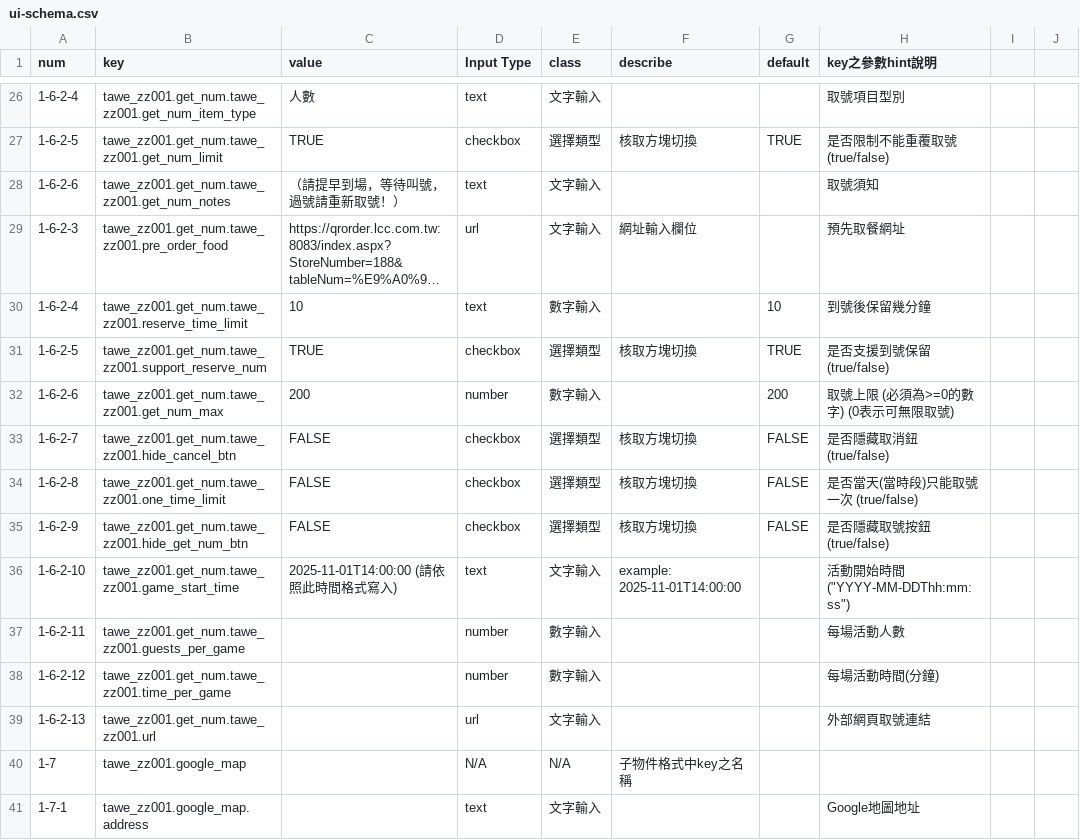
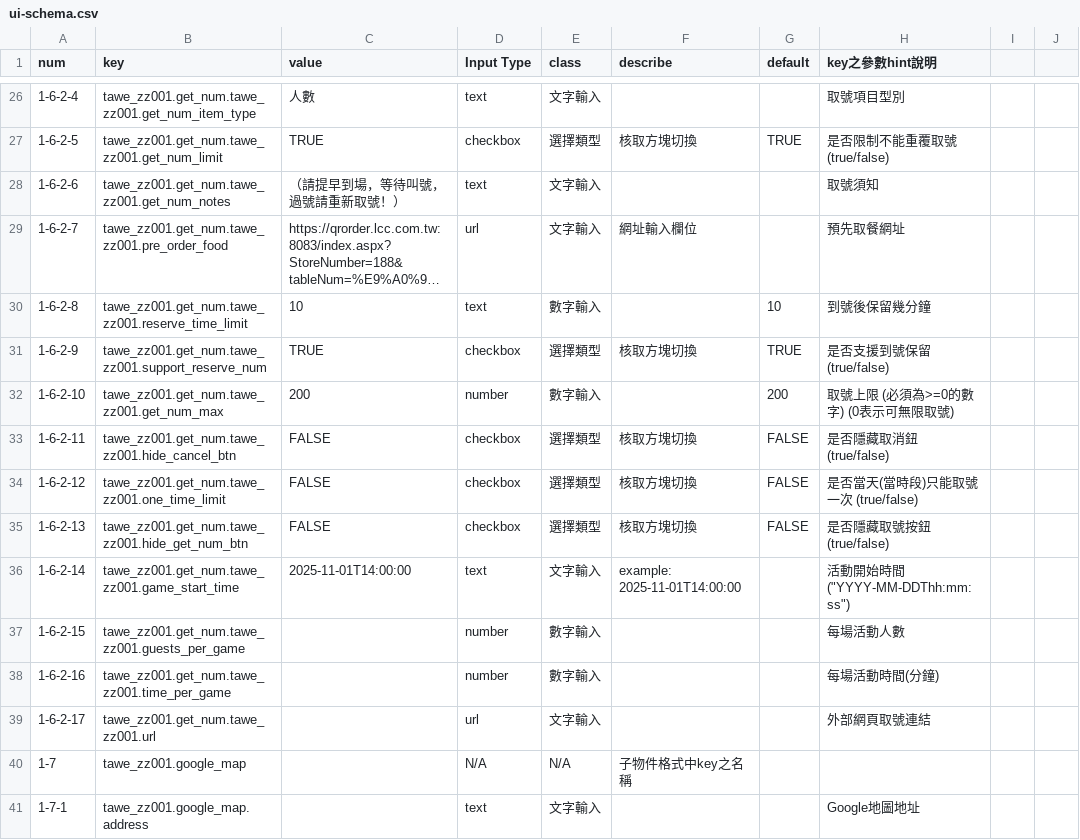
Before and after one commit to mickmon1349/cmb-crm-system, a CSV file: public/ui-schema.csv, drawn as a sheet; only a part is shown, gaps mark what is left out; long unchanged cells end in …; the diff names each change by its address in the sheet, - before the commit and + after, or states it on an @@ line.

```diff
--- a/public/ui-schema.csv
+++ b/public/ui-schema.csv
-A29 (num): 1-6-2-3
+A29 (num): 1-6-2-7
-A30 (num): 1-6-2-4
+A30 (num): 1-6-2-8
-A31 (num): 1-6-2-5
+A31 (num): 1-6-2-9
-A32 (num): 1-6-2-6
+A32 (num): 1-6-2-10
-A33 (num): 1-6-2-7
+A33 (num): 1-6-2-11
-A34 (num): 1-6-2-8
+A34 (num): 1-6-2-12
-A35 (num): 1-6-2-9
+A35 (num): 1-6-2-13
-A36 (num): 1-6-2-10
+A36 (num): 1-6-2-14
-C36 (value): 2025-11-01T14:00:00 (請依照此時間格式寫入)
+C36 (value): 2025-11-01T14:00:00
-A37 (num): 1-6-2-11
+A37 (num): 1-6-2-15
-A38 (num): 1-6-2-12
+A38 (num): 1-6-2-16
-A39 (num): 1-6-2-13
+A39 (num): 1-6-2-17
```
Also changed, not shown: 2 other files.
